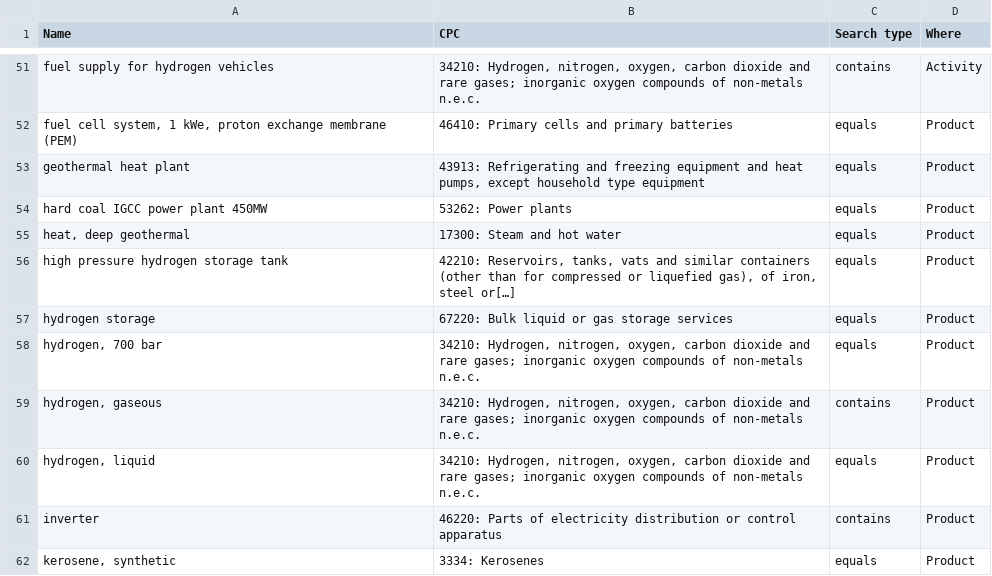
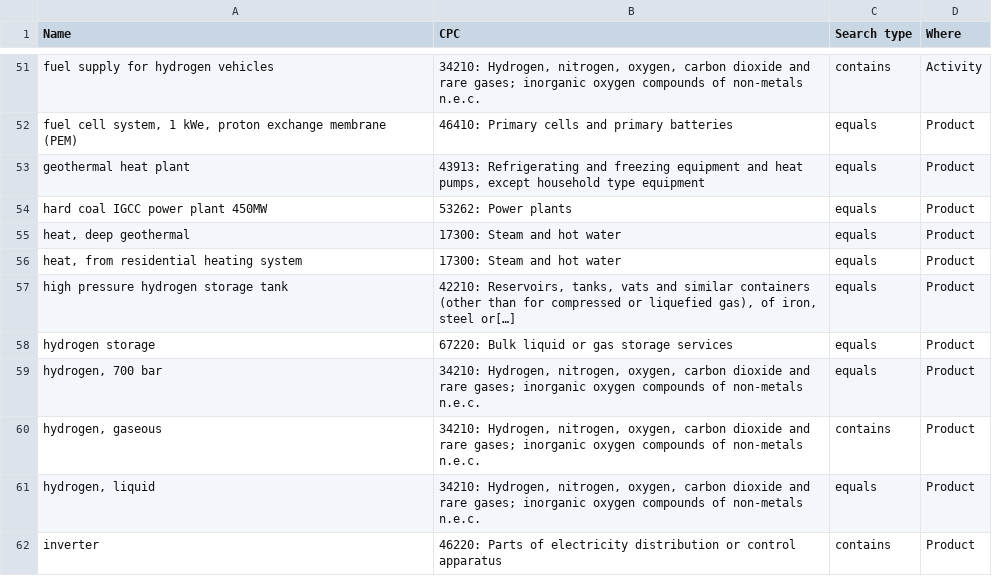
Before and after one commit to matthieu-str/mescal, a CSV file: mescal/data/mapping_new_products_to_CPC.csv, drawn as a sheet; only a part is shown, gaps mark what is left out; the shorter side is filled out with more unchanged rows; the diff names each change by its address in the sheet, - before the commit and + after, or states it on an @@ line.

Commit message:
added "heat, from residential heating system"

```diff
--- a/mescal/data/mapping_new_products_to_CPC.csv
+++ b/mescal/data/mapping_new_products_to_CPC.csv
+row 56: heat, from residential heating system | 17300: Steam and hot water | equals | Product
```
